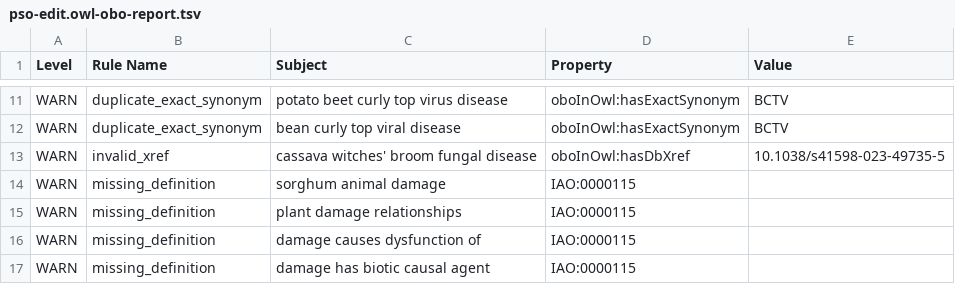
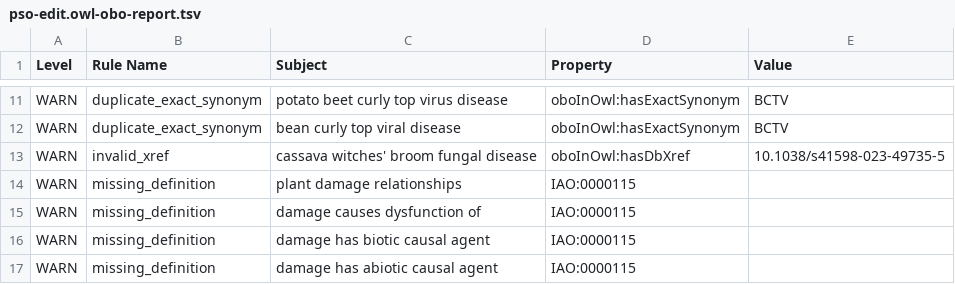
Before and after one commit to Planteome/plant-stress-ontology, a TSV file: src/ontology/reports/pso-edit.owl-obo-report.tsv, drawn as a sheet; only a part is shown, gaps mark what is left out; the shorter side is filled out with more unchanged rows; the diff names each change by its address in the sheet, - before the commit and + after, or states it on an @@ line.

```diff
--- a/src/ontology/reports/pso-edit.owl-obo-report.tsv
+++ b/src/ontology/reports/pso-edit.owl-obo-report.tsv
-row 14: WARN | missing_definition | sorghum animal damage | IAO:0000115
```
Also changed, not shown: 12 other files.
